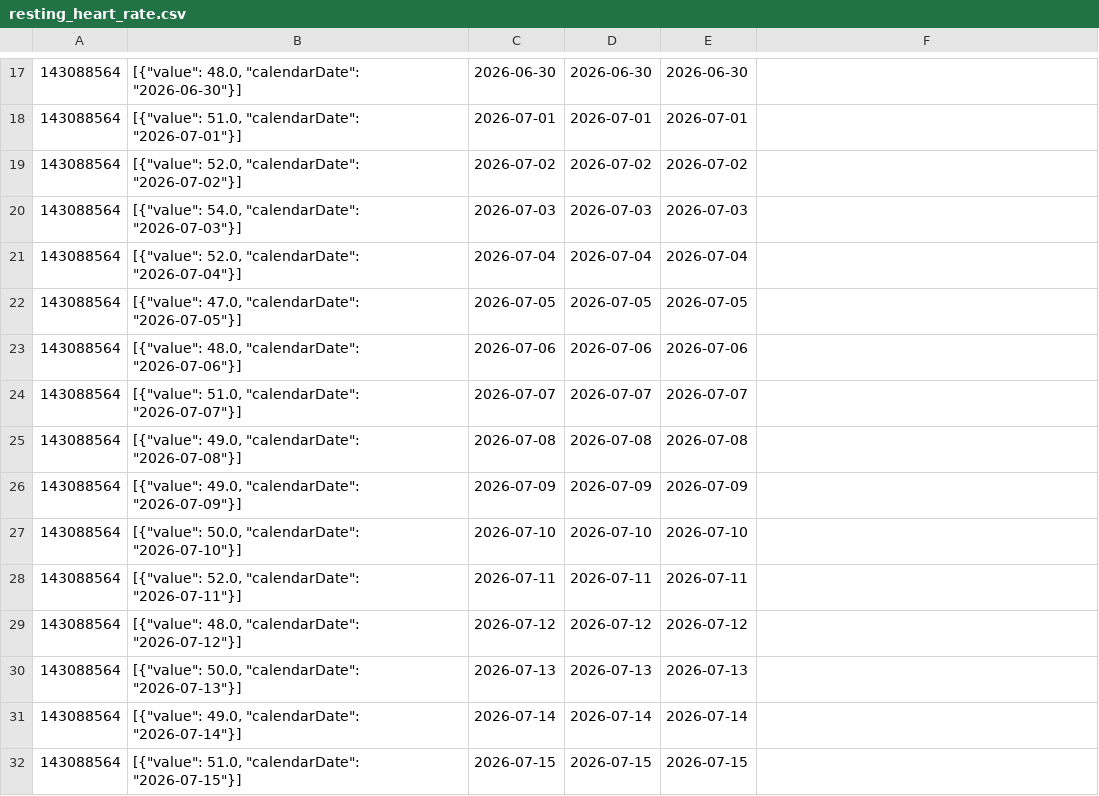
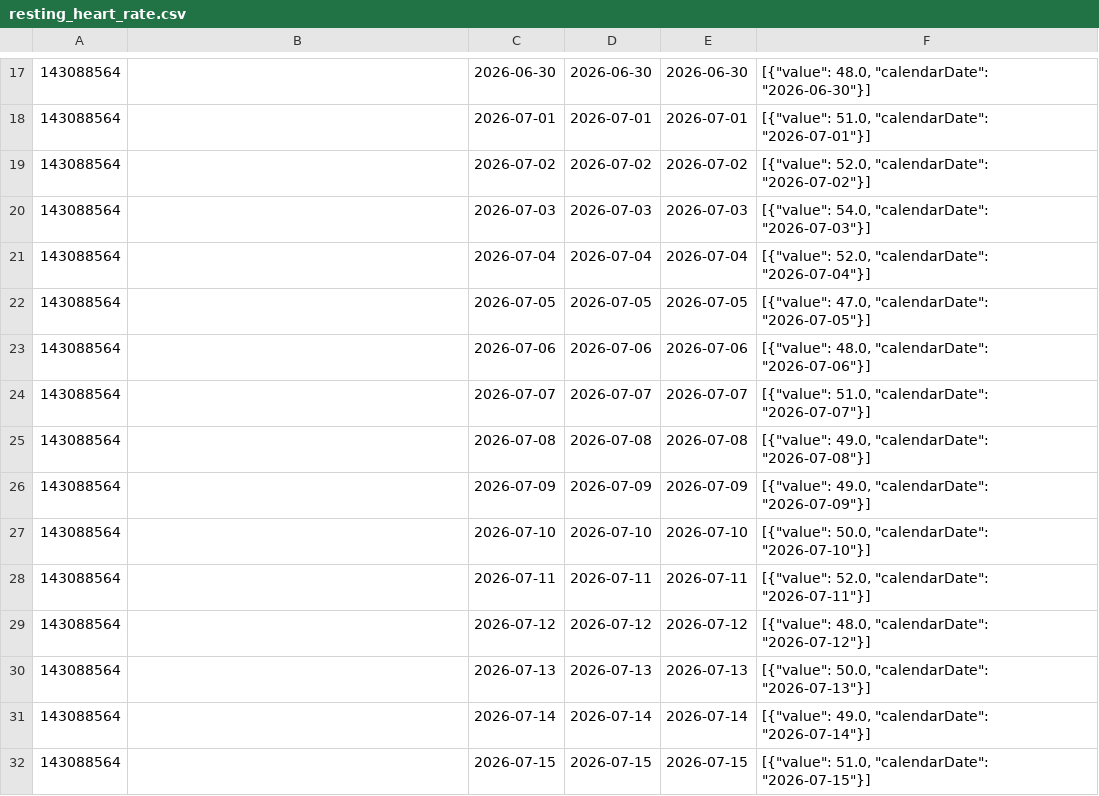
Before and after one commit to MacGoesRunning/garmin-data-MacGoesRunning, a CSV file: resting_heart_rate.csv, drawn as a sheet; only a part is shown, gaps mark what is left out; the diff covers the shown part only; the diff names each change by its address in the sheet, - before the commit and + after, or states it on an @@ line.

```diff
--- a/resting_heart_rate.csv
+++ b/resting_heart_rate.csv
-B17: [{"value": 48.0, "calendarDate": "2026-06-30"}]
+B17: (empty)
-F17: (empty)
+F17: [{"value": 48.0, "calendarDate": "2026-06-30"}]
-B18: [{"value": 51.0, "calendarDate": "2026-07-01"}]
+B18: (empty)
-F18: (empty)
+F18: [{"value": 51.0, "calendarDate": "2026-07-01"}]
-B19: [{"value": 52.0, "calendarDate": "2026-07-02"}]
+B19: (empty)
-F19: (empty)
+F19: [{"value": 52.0, "calendarDate": "2026-07-02"}]
-B20: [{"value": 54.0, "calendarDate": "2026-07-03"}]
+B20: (empty)
-F20: (empty)
+F20: [{"value": 54.0, "calendarDate": "2026-07-03"}]
-B21: [{"value": 52.0, "calendarDate": "2026-07-04"}]
+B21: (empty)
-F21: (empty)
+F21: [{"value": 52.0, "calendarDate": "2026-07-04"}]
-B22: [{"value": 47.0, "calendarDate": "2026-07-05"}]
+B22: (empty)
-F22: (empty)
+F22: [{"value": 47.0, "calendarDate": "2026-07-05"}]
-B23: [{"value": 48.0, "calendarDate": "2026-07-06"}]
+B23: (empty)
-F23: (empty)
+F23: [{"value": 48.0, "calendarDate": "2026-07-06"}]
-B24: [{"value": 51.0, "calendarDate": "2026-07-07"}]
+B24: (empty)
-F24: (empty)
+F24: [{"value": 51.0, "calendarDate": "2026-07-07"}]
-B25: [{"value": 49.0, "calendarDate": "2026-07-08"}]
+B25: (empty)
-F25: (empty)
+F25: [{"value": 49.0, "calendarDate": "2026-07-08"}]
-B26: [{"value": 49.0, "calendarDate": "2026-07-09"}]
+B26: (empty)
-F26: (empty)
+F26: [{"value": 49.0, "calendarDate": "2026-07-09"}]
-B27: [{"value": 50.0, "calendarDate": "2026-07-10"}]
+B27: (empty)
-F27: (empty)
+F27: [{"value": 50.0, "calendarDate": "2026-07-10"}]
-B28: [{"value": 52.0, "calendarDate": "2026-07-11"}]
+B28: (empty)
-F28: (empty)
+F28: [{"value": 52.0, "calendarDate": "2026-07-11"}]
-B29: [{"value": 48.0, "calendarDate": "2026-07-12"}]
+B29: (empty)
-F29: (empty)
+F29: [{"value": 48.0, "calendarDate": "2026-07-12"}]
-B30: [{"value": 50.0, "calendarDate": "2026-07-13"}]
+B30: (empty)
-F30: (empty)
+F30: [{"value": 50.0, "calendarDate": "2026-07-13"}]
-B31: [{"value": 49.0, "calendarDate": "2026-07-14"}]
+B31: (empty)
-F31: (empty)
+F31: [{"value": 49.0, "calendarDate": "2026-07-14"}]
-B32: [{"value": 51.0, "calendarDate": "2026-07-15"}]
+B32: (empty)
-F32: (empty)
+F32: [{"value": 51.0, "calendarDate": "2026-07-15"}]
```
Also changed, not shown: 1 added row, 1 removed row and 150 edited cells elsewhere in this file, activities.csv, body_composition.csv, 5 other files.
